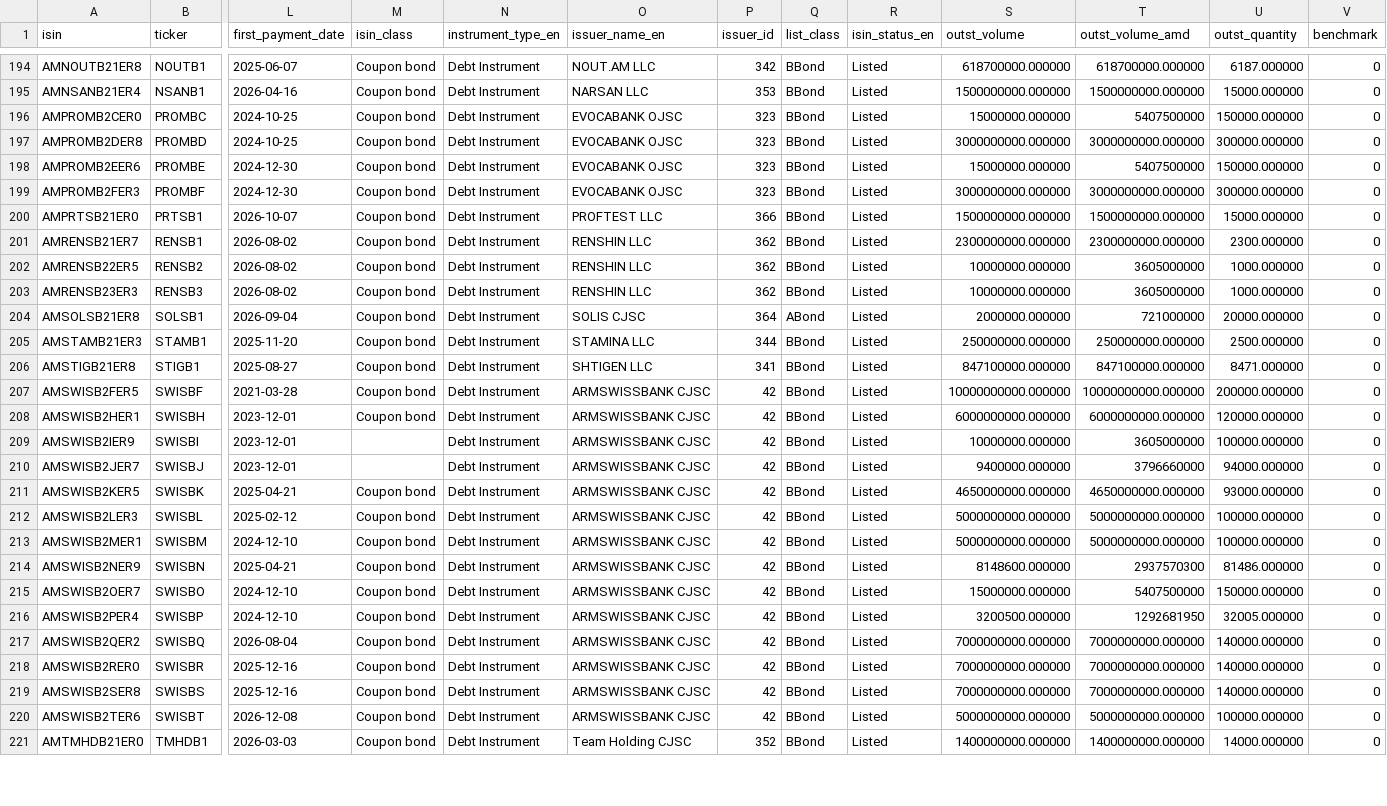
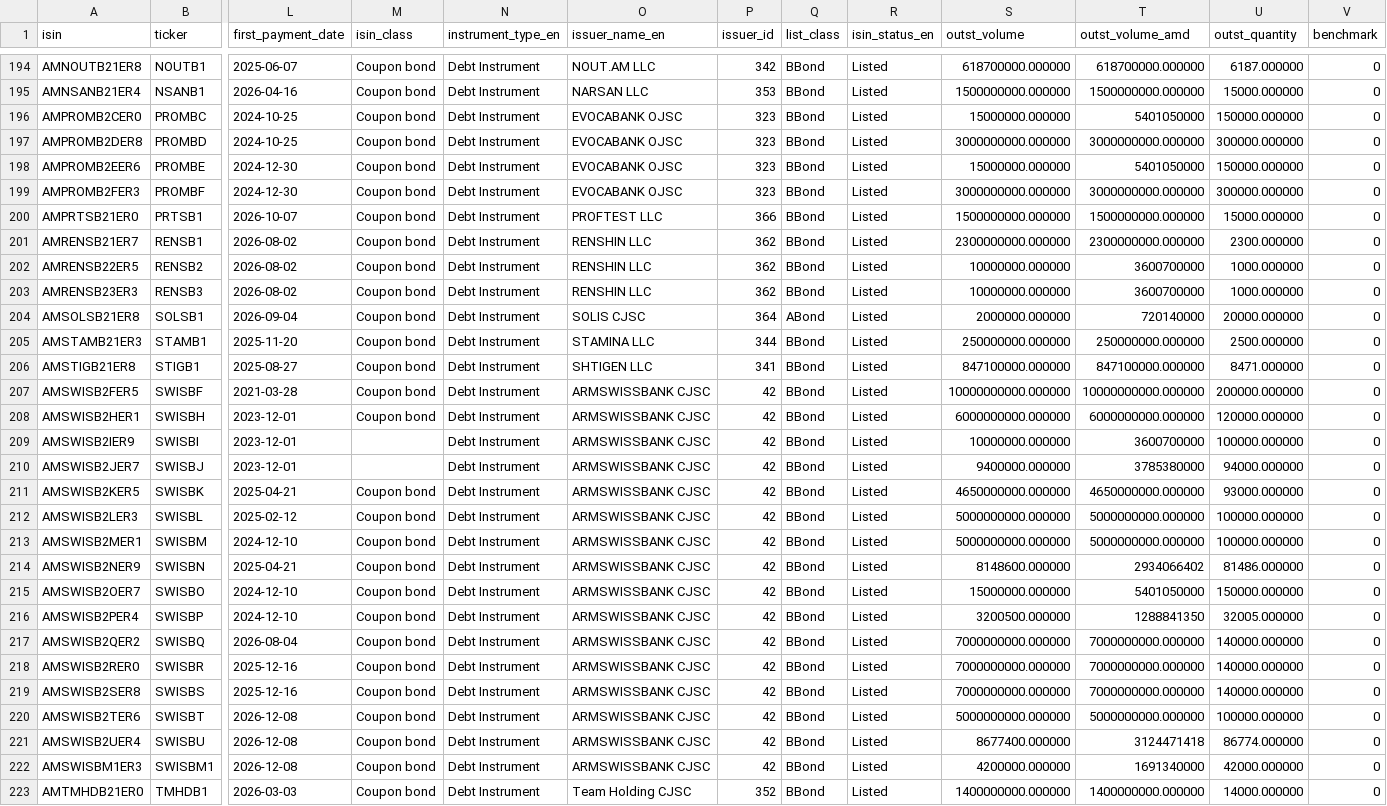
Before and after one commit to LianaJilavyan/amx-bond-monitor, a CSV file: data/instruments.csv, drawn as a sheet; only a part is shown, gaps mark what is left out; rows hold the shown columns only; the diff covers the shown part only; the diff names each change by its address in the sheet, - before the commit and + after, or states it on an @@ line.

```diff
--- a/data/instruments.csv
+++ b/data/instruments.csv
-T196 (outst_volume_amd): 5407500000
+T196 (outst_volume_amd): 5401050000
-T198 (outst_volume_amd): 5407500000
+T198 (outst_volume_amd): 5401050000
-T202:T203 (outst_volume_amd): 3605000000
+T202:T203 (outst_volume_amd): 3600700000
-T204 (outst_volume_amd): 721000000
+T204 (outst_volume_amd): 720140000
-T209 (outst_volume_amd): 3605000000
+T209 (outst_volume_amd): 3600700000
-T210 (outst_volume_amd): 3796660000
+T210 (outst_volume_amd): 3785380000
-T214 (outst_volume_amd): 2937570300
+T214 (outst_volume_amd): 2934066402
-T215 (outst_volume_amd): 5407500000
+T215 (outst_volume_amd): 5401050000
-T216 (outst_volume_amd): 1292681950
+T216 (outst_volume_amd): 1288841350
+row 221: AMSWISB2UER4 | SWISBU | 2026-12-08 | Coupon bond | Debt Instrument | ARMSWISSBANK CJSC | 42 | BBond | Listed | 8677400.000000 | 3124471418 | 86774.000000 | 0
+row 222: AMSWISBM1ER3 | SWISBM1 | 2026-12-08 | Coupon bond | Debt Instrument | ARMSWISSBANK CJSC | 42 | BBond | Listed | 4200000.000000 | 1691340000 | 42000.000000 | 0
```
Also changed, not shown: 93 edited cells elsewhere in this file, 4 other files.
